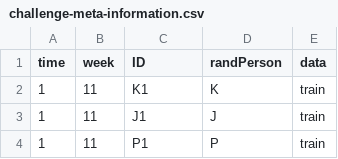
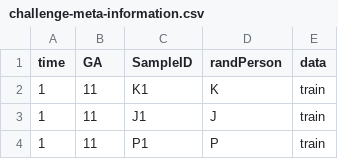
Before and after one commit to rintukutum/challengeLab-ML, a CSV file: data/challenge-meta-information.csv, drawn as a sheet; only a part is shown.

Commit message:
updated the column name for ease of understanding

```diff
--- a/data/challenge-meta-information.csv
+++ b/data/challenge-meta-information.csv
@@ -1,2 +1,2 @@
-"time","week","ID","randPerson","data"
+"time","GA","SampleID","randPerson","data"
 1,11,"K1","K","train"
```
